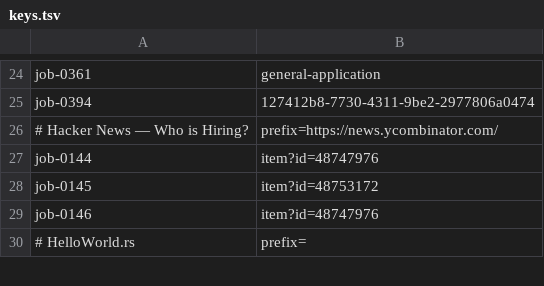
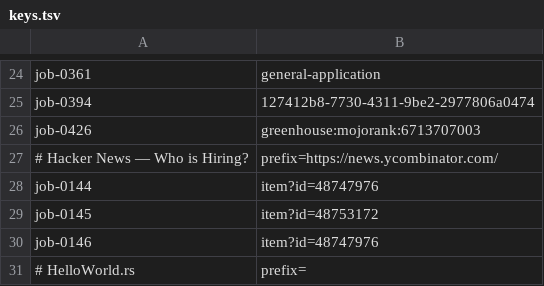
Before and after one commit to stupidkubik/job-searcher, a TSV file: data/index/keys.tsv, drawn as a sheet; only a part is shown, gaps mark what is left out; the diff names each change by its address in the sheet, - before the commit and + after, or states it on an @@ line.

```diff
--- a/data/index/keys.tsv
+++ b/data/index/keys.tsv
+row 26: job-0426 | greenhouse:mojorank:6713707003
```
Also changed, not shown: data/index/known.tsv, data/job_sources.csv, 3 other files.
